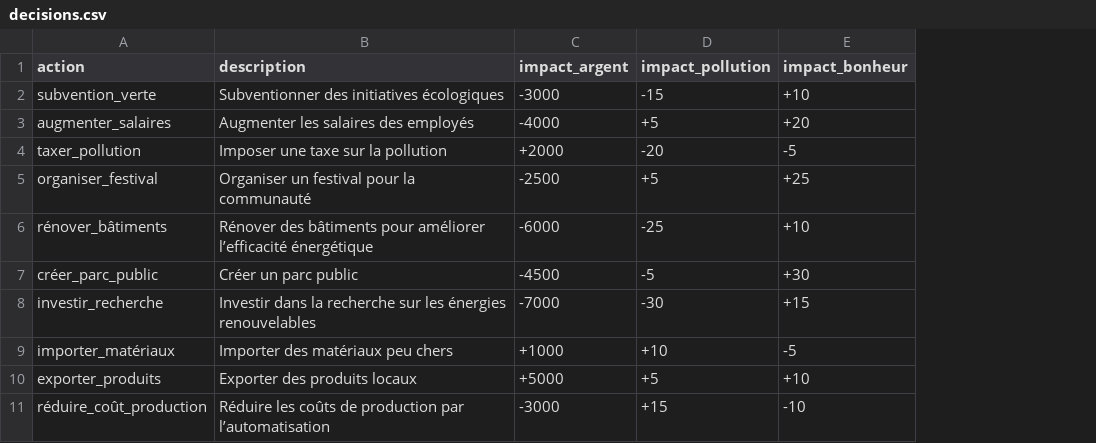
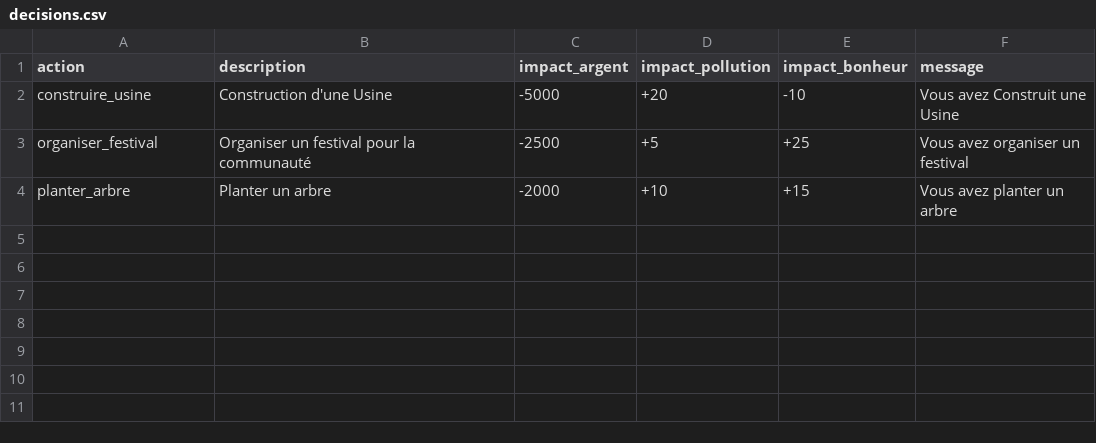
Before and after one commit to yannouuuu/IUT-SAE1.02, a CSV file: ressources/decisions.csv, drawn as a sheet; removed rows and columns are numbered as before the commit, all else as after; the diff names each change by its address in the sheet, - before the commit and + after, or states it on an @@ line.

```diff
--- a/ressources/decisions.csv
+++ b/ressources/decisions.csv
+column F (message), row 3: Vous avez organiser un festival
-row 2: subvention_verte | Subventionner des initiatives écologiques | -3000 | -15 | +10
-row 3: augmenter_salaires | Augmenter les salaires des employés | -4000 | +5 | +20
-row 4: taxer_pollution | Imposer une taxe sur la pollution | +2000 | -20 | -5
+row 2: construire_usine | Construction d'une Usine | -5000 | +20 | -10 | Vous avez Construit une Usine
-row 6: rénover_bâtiments | Rénover des bâtiments pour améliorer l’efficacité énergétique | -6000 | -25 | +10
-row 7: créer_parc_public | Créer un parc public | -4500 | -5 | +30
-row 8: investir_recherche | Investir dans la recherche sur les énergies renouvelables | -7000 | -30 | +15
-row 9: importer_matériaux | Importer des matériaux peu chers | +1000 | +10 | -5
-row 10: exporter_produits | Exporter des produits locaux | +5000 | +5 | +10
-row 11: réduire_coût_production | Réduire les coûts de production par l’automatisation | -3000 | +15 | -10
+row 4: planter_arbre | Planter un arbre | -2000 | +10 | +15 | Vous avez planter un arbre
```
Also changed, not shown: 2 other files.
